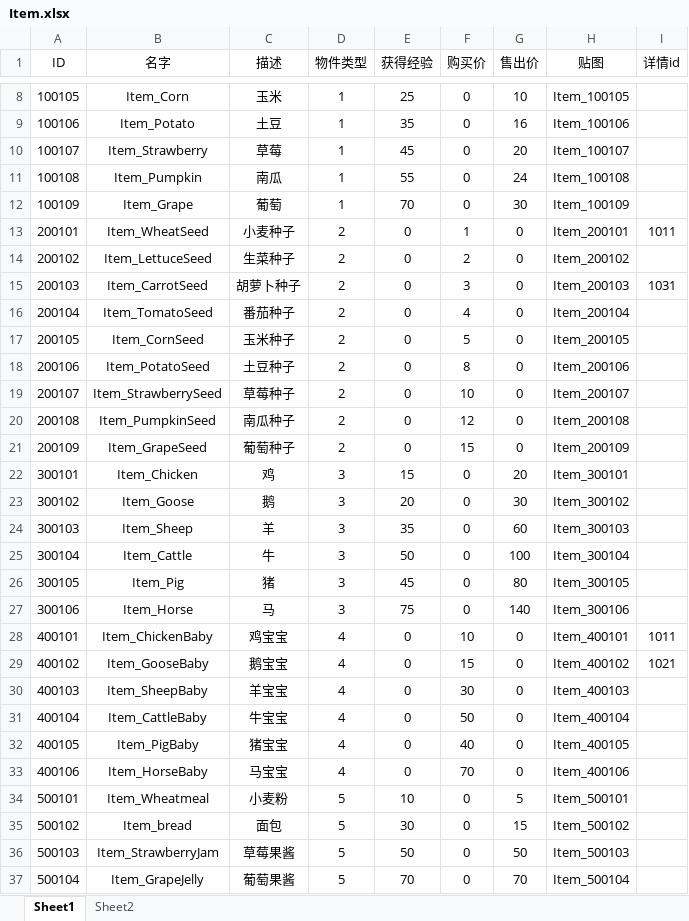
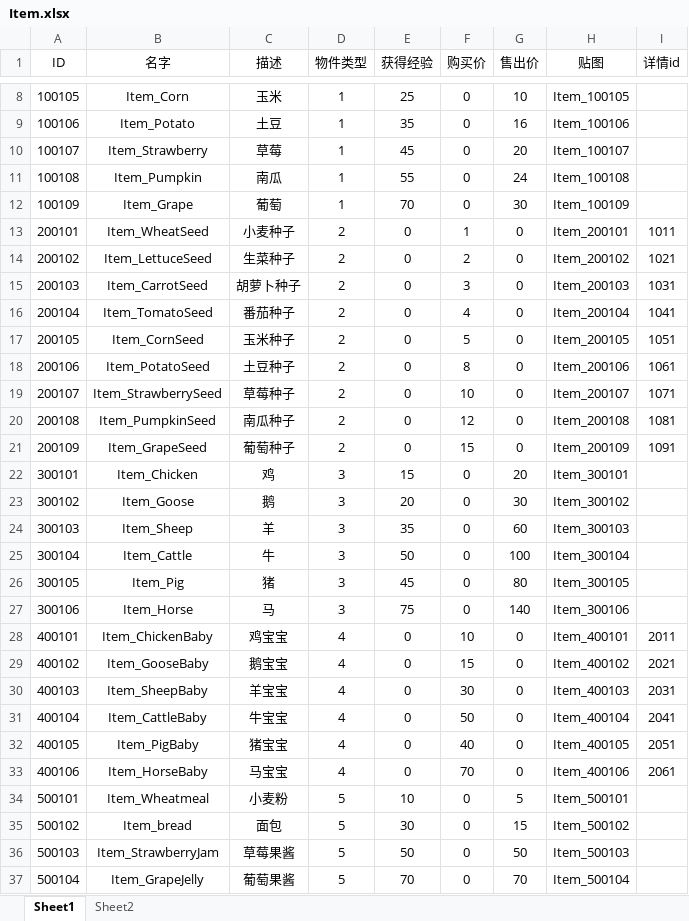
Before and after one commit to H5Platform/FarmLinker-Assets, an Excel workbook: Excel/Item.xlsx, sheet Sheet1, drawn as a sheet; only a part is shown, gaps mark what is left out; values as stored, in another font and other column widths than the file's, no borders; the diff names each change by its address in the sheet, - before the commit and + after, or states it on an @@ line.

Commit message:
配表

```diff
--- a/Excel/Item.xlsx (sheet Sheet1)
+++ b/Excel/Item.xlsx (sheet Sheet1)
-I14 (详情id): (empty)
+I14 (详情id): 1021
-I16 (详情id): (empty)
+I16 (详情id): 1041
-I17 (详情id): (empty)
+I17 (详情id): 1051
-I18 (详情id): (empty)
+I18 (详情id): 1061
-I19 (详情id): (empty)
+I19 (详情id): 1071
-I20 (详情id): (empty)
+I20 (详情id): 1081
-I21 (详情id): (empty)
+I21 (详情id): 1091
-I28 (详情id): 1011
+I28 (详情id): 2011
-I29 (详情id): 1021
+I29 (详情id): 2021
-I30 (详情id): (empty)
+I30 (详情id): 2031
-I31 (详情id): (empty)
+I31 (详情id): 2041
-I32 (详情id): (empty)
+I32 (详情id): 2051
-I33 (详情id): (empty)
+I33 (详情id): 2061
```
